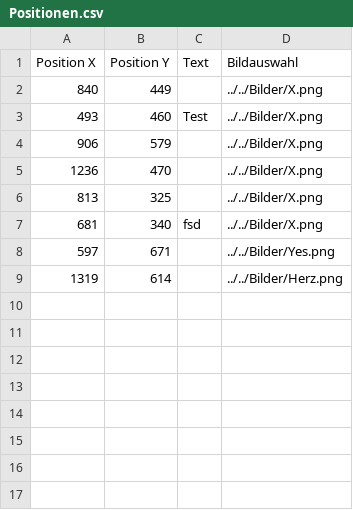
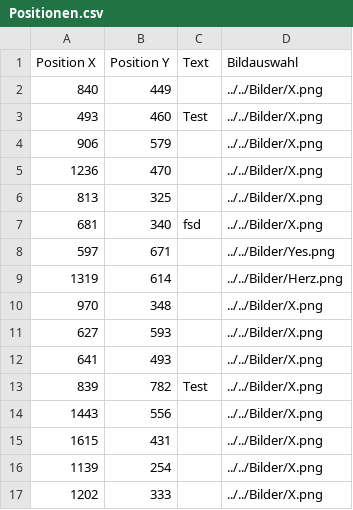
Before and after one commit to Max0Black/interaktive-Karte, a CSV file: Backend/Dateien/Positionen.csv, drawn as a sheet.

```diff
--- a/Backend/Dateien/Positionen.csv
+++ b/Backend/Dateien/Positionen.csv
@@ -9 +9,9 @@ Position X;Position Y;Text;Bildauswahl
 1319;614; ;../../Bilder/Herz.png
+970;348; ;../../Bilder/X.png
+627;593; ;../../Bilder/X.png
+641;493; ;../../Bilder/X.png
+839;782;Test;../../Bilder/X.png
+1443;556; ;../../Bilder/X.png
+1615;431; ;../../Bilder/X.png
+1139;254; ;../../Bilder/X.png
+1202;333; ;../../Bilder/X.png
```
Also changed, not shown: 1 other file.
